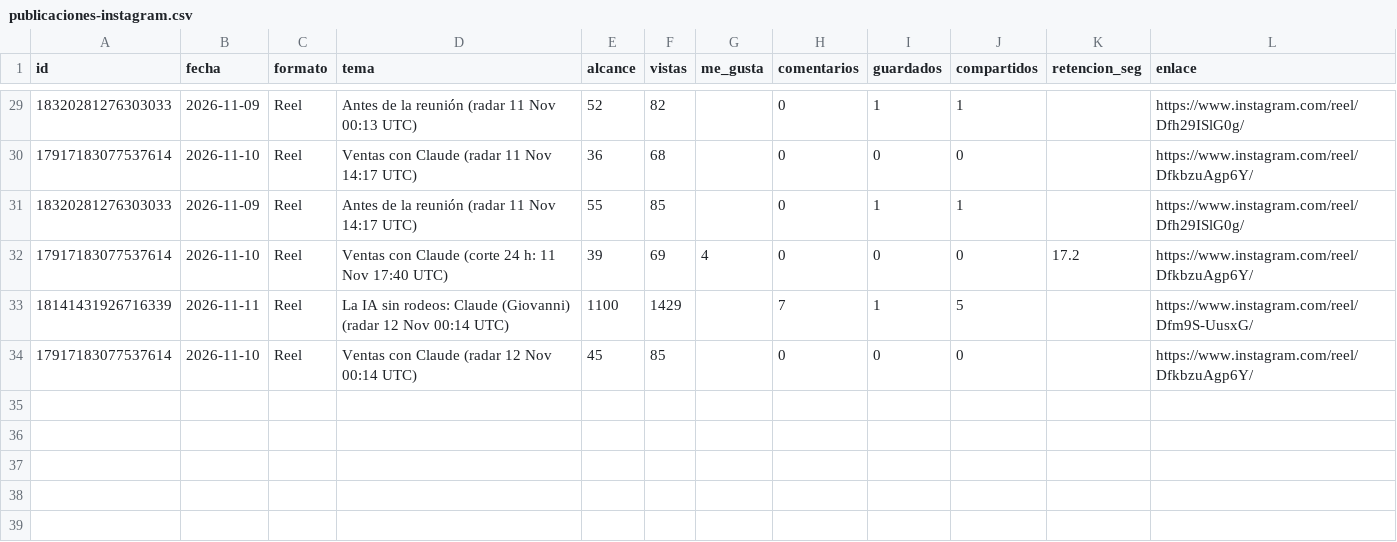
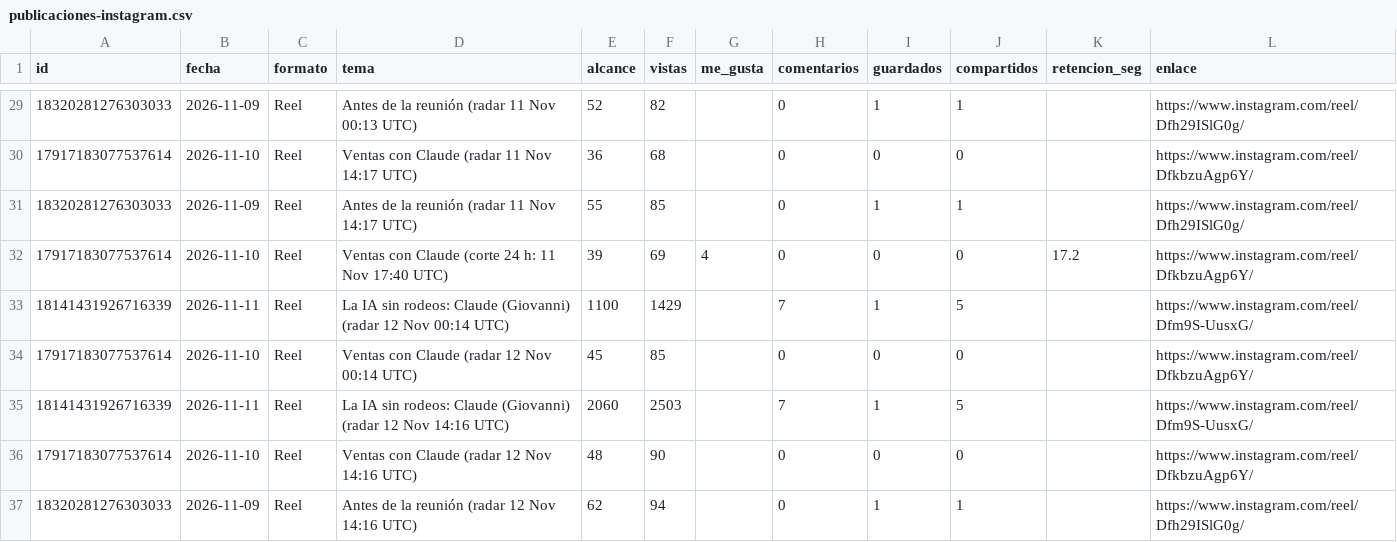
Before and after one commit to MentoraSandraCurvelo/Play-Sales-Revolution-AI, a CSV file: estrategia/instagram/tablero-isaia/publicaciones-instagram.csv, drawn as a sheet; only a part is shown, gaps mark what is left out.

```diff
--- a/estrategia/instagram/tablero-isaia/publicaciones-instagram.csv
+++ b/estrategia/instagram/tablero-isaia/publicaciones-instagram.csv
@@ -34 +34,4 @@ id,fecha,formato,tema,alcance,vistas,me_gusta,comentarios,guardados,compartidos,
 17917183077537614,2026-11-10,Reel,Ventas con Claude (radar 12 Nov 00:14 UTC),45,85,,0,0,0,,https://www.instagram.com/reel/DfkbzuAgp6Y/
+18141431926716339,2026-11-11,Reel,La IA sin rodeos: Claude (Giovanni) (radar 12 Nov 14:16 UTC),2060,2503,,7,1,5,,https://www.instagram.com/reel/Dfm9S-UusxG/
+17917183077537614,2026-11-10,Reel,Ventas con Claude (radar 12 Nov 14:16 UTC),48,90,,0,0,0,,https://www.instagram.com/reel/DfkbzuAgp6Y/
+18320281276303033,2026-11-09,Reel,Antes de la reunión (radar 12 Nov 14:16 UTC),62,94,,0,1,1,,https://www.instagram.com/reel/Dfh29ISlG0g/
```
